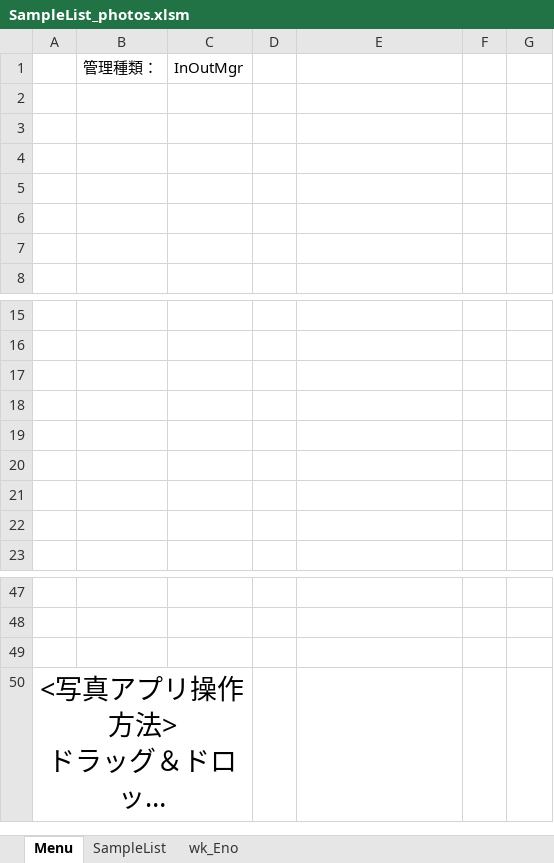
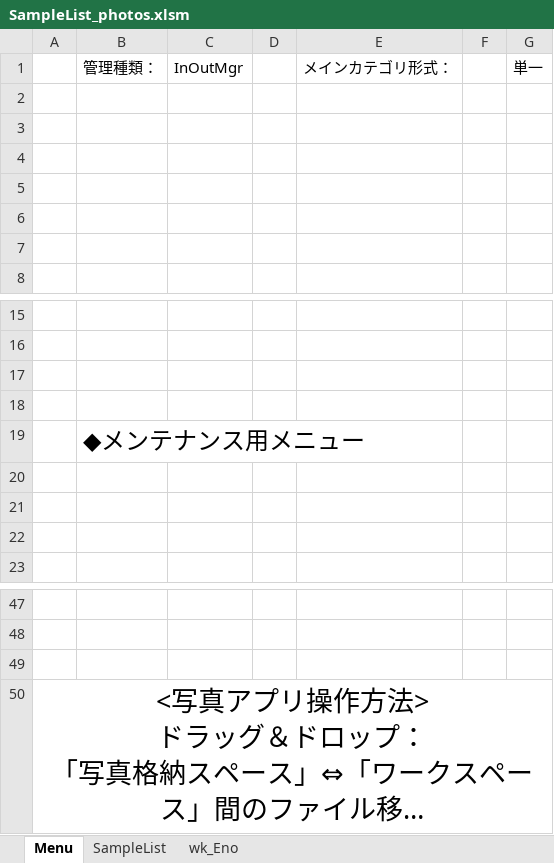
Before and after one commit to tkskwmt/SampleList_photos, an Excel workbook: layout/SampleList_photos.xlsm, sheet Menu, drawn as a sheet; only a part is shown, gaps mark what is left out; long unchanged cells end in …; values as stored, in another font and other column widths than the file's, no borders; charts and pictures not drawn; the diff names each change by its address in the sheet, - before the commit and + after, or states it on an @@ line.

```diff
--- a/layout/SampleList_photos.xlsm (sheet Menu)
+++ b/layout/SampleList_photos.xlsm (sheet Menu)
-E1: (empty)
+E1: メインカテゴリ形式：
-G1: (empty)
+G1: 単一
-B19: (empty)
+B19: ◆メンテナンス用メニュー
-A50:C50 merged
+A50:G50 merged
```
Also changed, not shown: charts or pictures, 2 other files.
